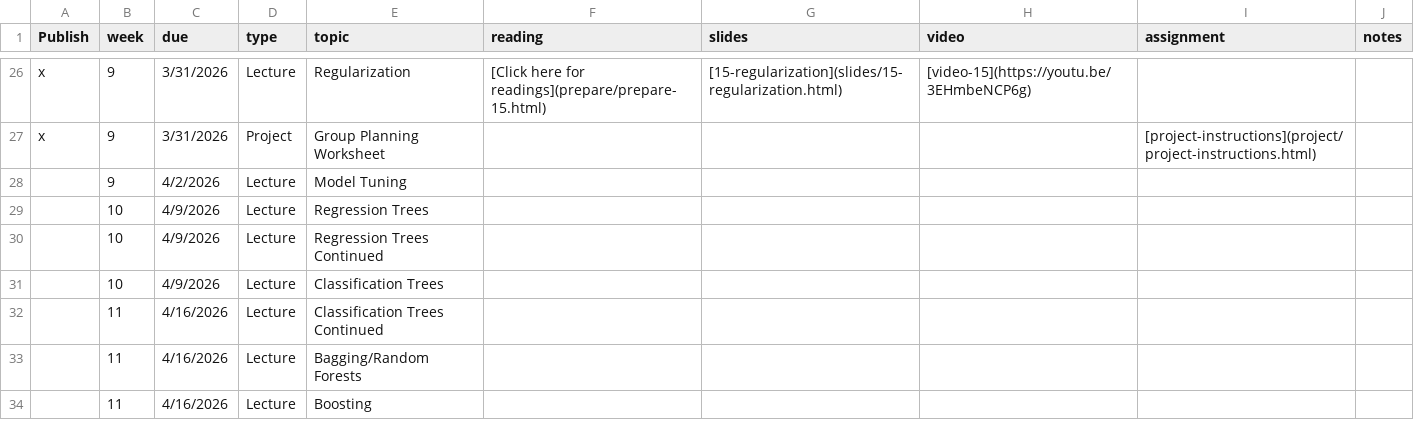
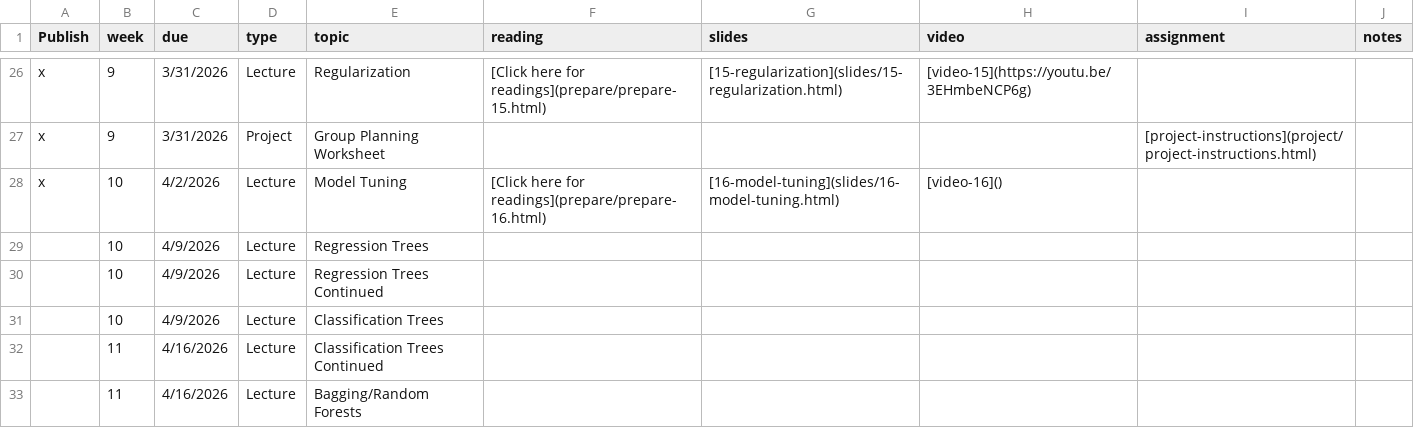
Before and after one commit to EricFriedlander/math4025sp26, a CSV file: course-info/schedule.csv, drawn as a sheet; only a part is shown, gaps mark what is left out; the shorter side is filled out with more unchanged rows; removed rows and columns are numbered as before the commit, all else as after; the diff names each change by its address in the sheet, - before the commit and + after, or states it on an @@ line.

Commit message:
Publish tuning slides

```diff
--- a/course-info/schedule.csv
+++ b/course-info/schedule.csv
-row 28:  | 9 | 4/2/2026 | Lecture | Model Tuning
+row 28: x | 10 | 4/2/2026 | Lecture | Model Tuning | [Click here for readings](prepare/prepare-16.html) | [16-model-tuning](slides/16-model-tuning.html) | [video-16]()
```
Also changed, not shown: 4 other files.
